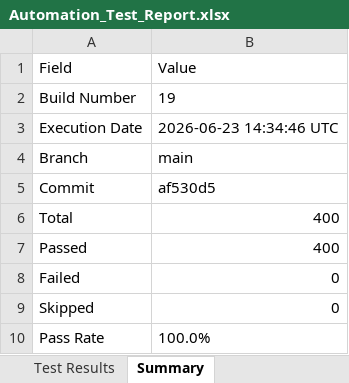
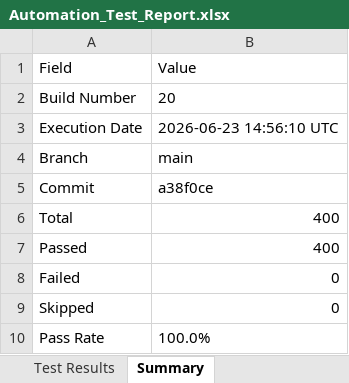
Before and after one commit to Dinesh-2005d/Smart_Admission, an Excel workbook: reports/backend/Excel/Automation_Test_Report.xlsx, sheet Summary, drawn as a sheet; values as stored, in another font and other column widths than the file's, no borders; the diff names each change by its address in the sheet, - before the commit and + after, or states it on an @@ line.

```diff
--- a/reports/backend/Excel/Automation_Test_Report.xlsx (sheet Summary)
+++ b/reports/backend/Excel/Automation_Test_Report.xlsx (sheet Summary)
-B2: 19
+B2: 20
-B3: 2026-06-23 14:34:46 UTC
+B3: 2026-06-23 14:56:10 UTC
-B5: af530d5
+B5: a38f0ce
```
Also changed, not shown: sheet Test Results, reports/appium/Excel/Automation_Test_Report.xlsx, reports/security/Security_Review_Report.xlsx, 25 other files.
